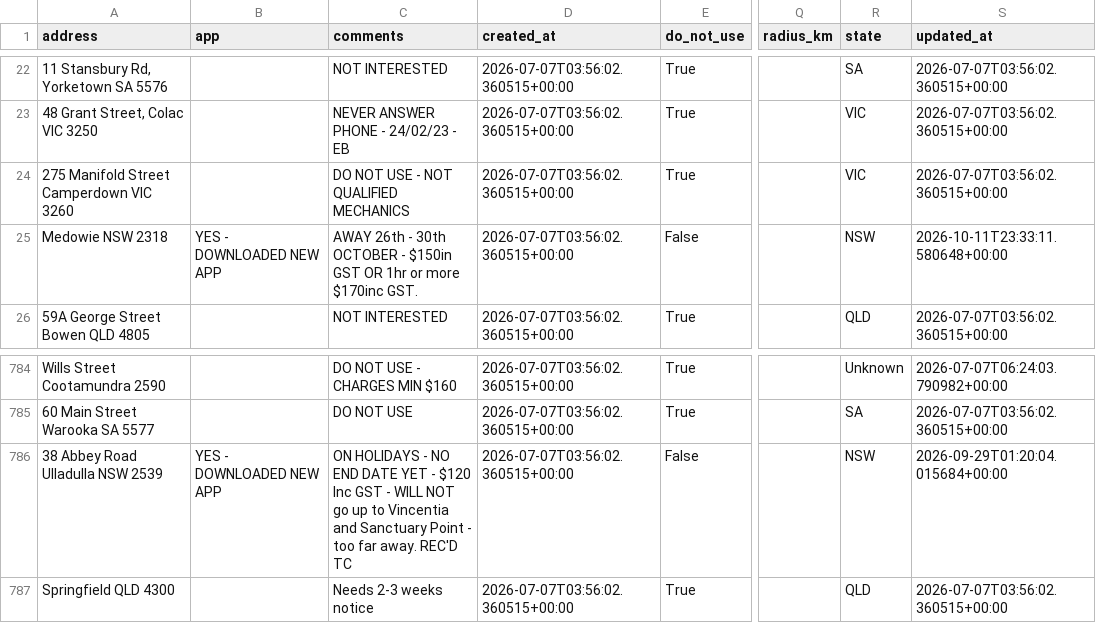
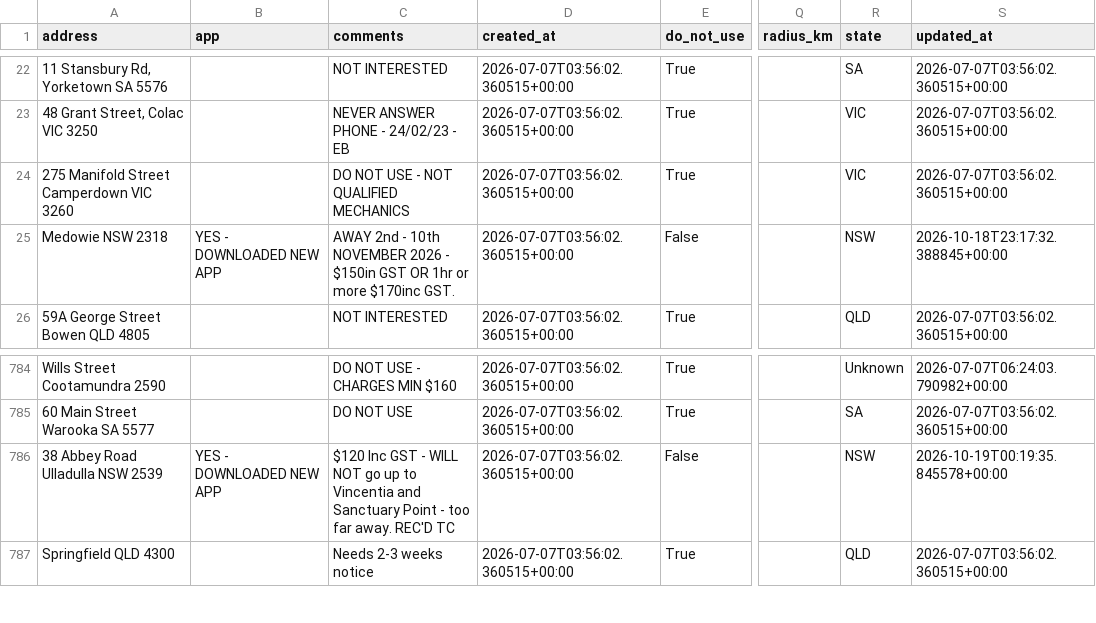
Before and after one commit to Mazza24/verifi-mechanic-map, a CSV file: backup/mechanics.csv, drawn as a sheet; only a part is shown, gaps mark what is left out; the diff names each change by its address in the sheet, - before the commit and + after, or states it on an @@ line.

```diff
--- a/backup/mechanics.csv
+++ b/backup/mechanics.csv
-C25 (comments): AWAY 26th - 30th OCTOBER - $150in…
+C25 (comments): AWAY 2nd - 10th NOVEMBER 2026 - $150in…
-S25 (updated_at): 2026-10-11T23:33:11.580648+00:00
+S25 (updated_at): 2026-10-18T23:17:32.388845+00:00
-C786 (comments): ON HOLIDAYS - NO END DATE YET - $120 Inc…
+C786 (comments): $120 Inc…
-S786 (updated_at): 2026-09-29T01:20:04.015684+00:00
+S786 (updated_at): 2026-10-19T00:19:35.845578+00:00
```
Also changed, not shown: backup/change_log.csv.
